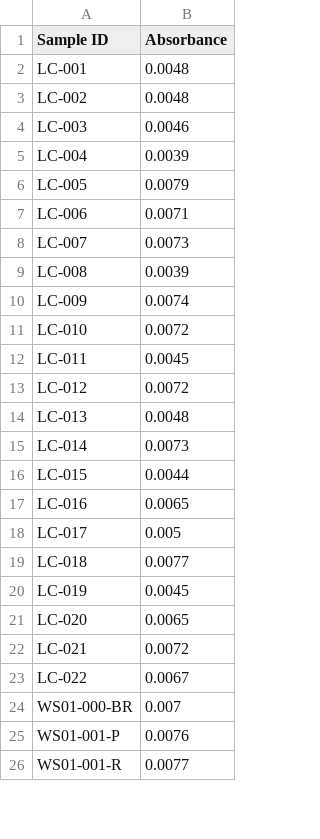
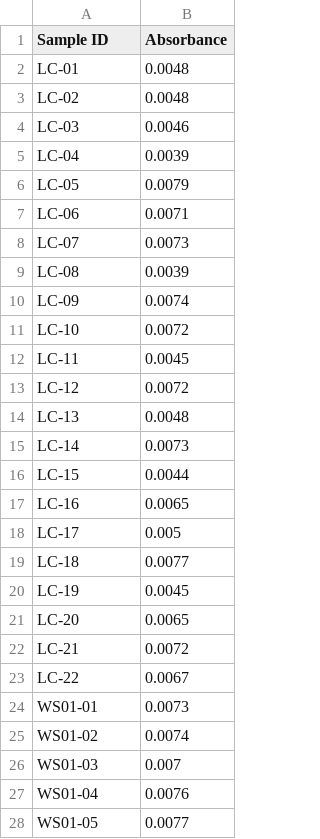
Before and after one commit to LennonLab/HJA-streams, a CSV file: data/water_chemistry/2015-07-17_HJA-TN.csv, drawn as a sheet; only a part is shown; the diff covers the shown part only.

```diff
--- a/data/water_chemistry/2015-07-17_HJA-TN.csv
+++ b/data/water_chemistry/2015-07-17_HJA-TN.csv
@@ -1,26 +1,28 @@
 Sample ID,Absorbance
-LC-001,0.0048
-LC-002,0.0048
-LC-003,0.0046
-LC-004,0.0039
-LC-005,0.0079
-LC-006,0.0071
-LC-007,0.0073
-LC-008,0.0039
-LC-009,0.0074
-LC-010,0.0072
-LC-011,0.0045
-LC-012,0.0072
-LC-013,0.0048
-LC-014,0.0073
-LC-015,0.0044
-LC-016,0.0065
-LC-017,0.005
-LC-018,0.0077
-LC-019,0.0045
-LC-020,0.0065
-LC-021,0.0072
-LC-022,0.0067
-WS01-000-BR,0.007
-WS01-001-P,0.0076
-WS01-001-R,0.0077
+LC-01,0.0048
+LC-02,0.0048
+LC-03,0.0046
+LC-04,0.0039
+LC-05,0.0079
+LC-06,0.0071
+LC-07,0.0073
+LC-08,0.0039
+LC-09,0.0074
+LC-10,0.0072
+LC-11,0.0045
+LC-12,0.0072
+LC-13,0.0048
+LC-14,0.0073
+LC-15,0.0044
+LC-16,0.0065
+LC-17,0.005
+LC-18,0.0077
+LC-19,0.0045
+LC-20,0.0065
+LC-21,0.0072
+LC-22,0.0067
+WS01-01,0.0073
+WS01-02,0.0074
+WS01-03,0.007
+WS01-04,0.0076
+WS01-05,0.0077
```
Also changed, not shown: 1 added row, 3 removed rows and 16 edited cells elsewhere in this file, data/water_chemistry/2015-07-09_HJA-TP.csv, data/water_chemistry/2015-07-27_HJA-env.csv, 7 other files.
